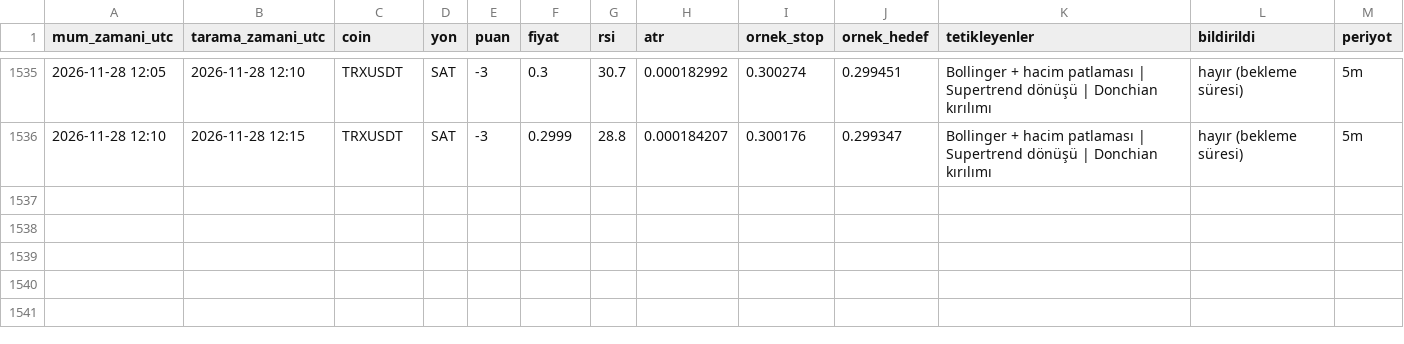
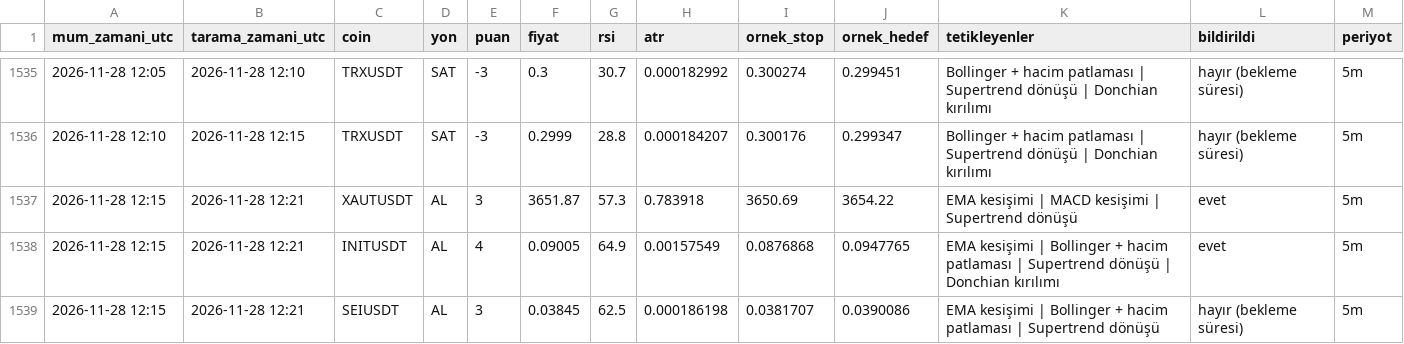
Before and after one commit to yumrukayayunusemre-creator/kripto-sinyal, a CSV file: kayitlar/sinyaller_2026-11.csv, drawn as a sheet; only a part is shown, gaps mark what is left out.

Commit message:
sinyal kaydı 2026-11-28 12:21 [skip ci]

```diff
--- a/kayitlar/sinyaller_2026-11.csv
+++ b/kayitlar/sinyaller_2026-11.csv
@@ -1536 +1536,4 @@ mum_zamani_utc,tarama_zamani_utc,coin,yon,puan,fiyat,rsi,atr,ornek_stop,ornek_he
 2026-11-28 12:10,2026-11-28 12:15,TRXUSDT,SAT,-3,0.2999,28.8,0.000184207,0.300176,0.299347,Bollinger + hacim patlaması | Supertrend dönüşü | Donchian kırılımı,hayır (bekleme süresi),5m
+2026-11-28 12:15,2026-11-28 12:21,XAUTUSDT,AL,3,3651.87,57.3,0.783918,3650.69,3654.22,EMA kesişimi | MACD kesişimi | Supertrend dönüşü,evet,5m
+2026-11-28 12:15,2026-11-28 12:21,INITUSDT,AL,4,0.09005,64.9,0.00157549,0.0876868,0.0947765,EMA kesişimi | Bollinger + hacim patlaması | Supertrend dönüşü | Donchian kırılımı,evet,5m
+2026-11-28 12:15,2026-11-28 12:21,SEIUSDT,AL,3,0.03845,62.5,0.000186198,0.0381707,0.0390086,EMA kesişimi | Bollinger + hacim patlaması | Supertrend dönüşü,hayır (bekleme süresi),5m
```
Also changed, not shown: 2 other files.
